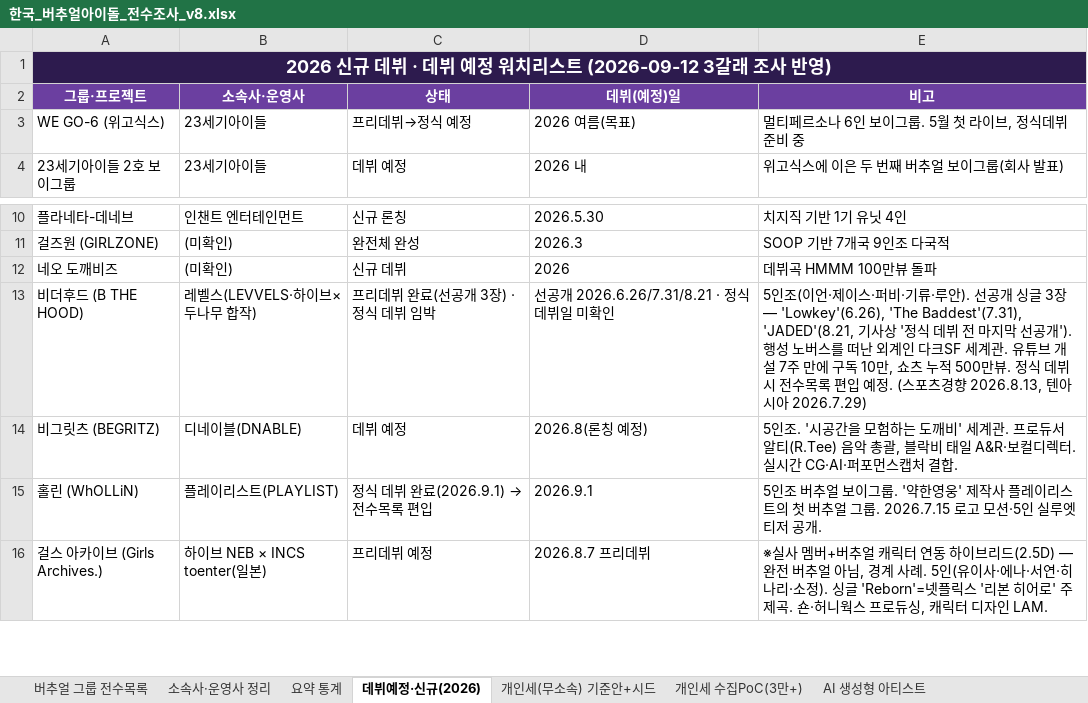
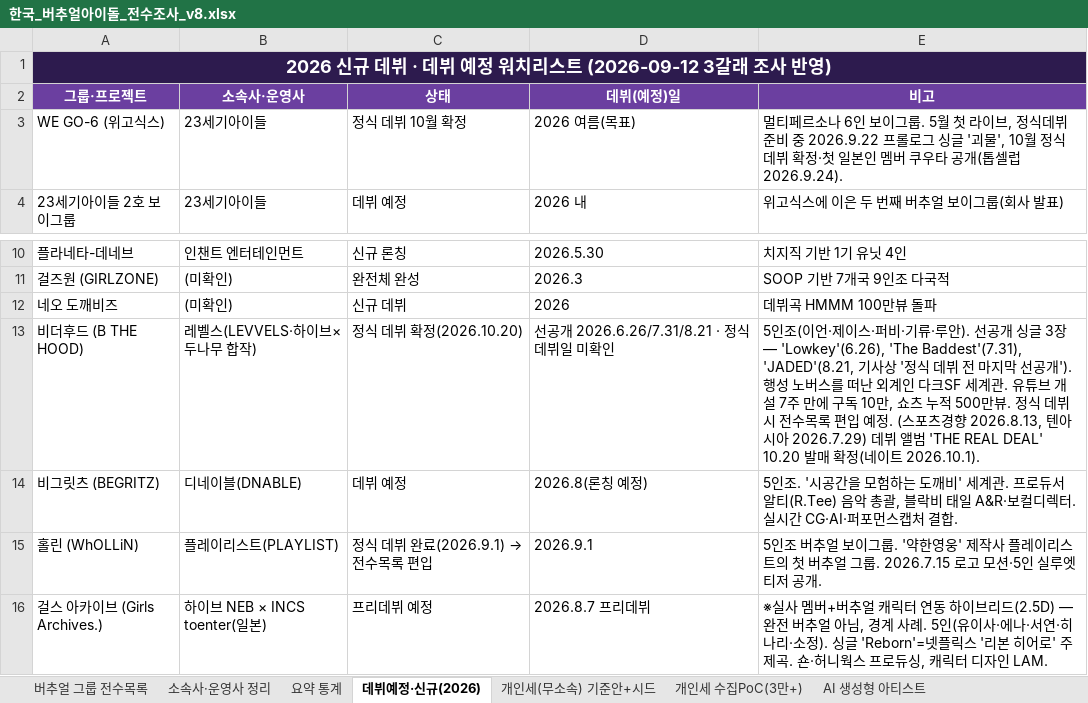
Before and after one commit to ysw070/vtuber-monitor, an Excel workbook: data/한국_버추얼아이돌_전수조사_v8.xlsx, sheet 데뷔예정·신규(2026), drawn as a sheet; only a part is shown, gaps mark what is left out; values as stored, in another font and other column widths than the file's, no borders; the diff names each change by its address in the sheet, - before the commit and + after, or states it on an @@ line.

```diff
--- a/data/한국_버추얼아이돌_전수조사_v8.xlsx (sheet 데뷔예정·신규(2026))
+++ b/data/한국_버추얼아이돌_전수조사_v8.xlsx (sheet 데뷔예정·신규(2026))
-C3 (상태): 프리데뷔→정식 예정
+C3 (상태): 정식 데뷔 10월 확정
-E3 (비고): …준비 중
+E3 (비고): …준비 중 2026.9.22 프롤로그 싱글 '괴물', 10월 정식 데뷔 확정·첫 일본인 멤버 쿠우타 공개(톱셀럽 2026.9.24).
-C13 (상태): 프리데뷔 완료(선공개 3장) · 정식 데뷔 임박
+C13 (상태): 정식 데뷔 확정(2026.10.20)
-E13 (비고): …시아 2026.7.29)
+E13 (비고): …시아 2026.7.29) 데뷔 앨범 'THE REAL DEAL' 10.20 발매 확정(네이트 2026.10.1).
```
Also changed, not shown: sheet 버추얼 그룹 전수목록, sheet AI 생성형 아티스트, sheet 소속사·운영사 정리, sheet 요약 통계.
